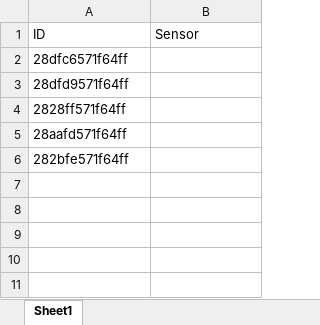
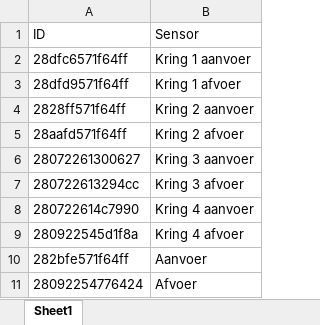
Before and after one commit to sldewit/TemperatureMonitor_MQTT, an Excel workbook: Temperatuur sensoren.xlsx, sheet Sheet1, drawn as a sheet; values as stored, in another font and other column widths than the file's, no borders; table styles not drawn; addresses are those after the commit; the diff names each change by its address in the sheet, - before the commit and + after, or states it on an @@ line.

Commit message:
Rounding measurement + adding sensors

```diff
--- a/Temperatuur sensoren.xlsx (sheet Sheet1)
+++ b/Temperatuur sensoren.xlsx (sheet Sheet1)
-B2 (Sensor): (empty)
+B2 (Sensor): Kring 1 aanvoer
-B3 (Sensor): (empty)
+B3 (Sensor): Kring 1 afvoer
-B4 (Sensor): (empty)
+B4 (Sensor): Kring 2 aanvoer
-B5 (Sensor): (empty)
+B5 (Sensor): Kring 2 afvoer
+row 6: 28072261300627 | Kring 3 aanvoer
+row 7: 280722613294cc | Kring 3 afvoer
+row 8: 280722614c7990 | Kring 4 aanvoer
+row 9: 280922545d1f8a | Kring 4 afvoer
-B10 (Sensor): (empty)
+B10 (Sensor): Aanvoer
+row 11: 28092254776424 | Afvoer
```
Also changed, not shown: 1 other file.
